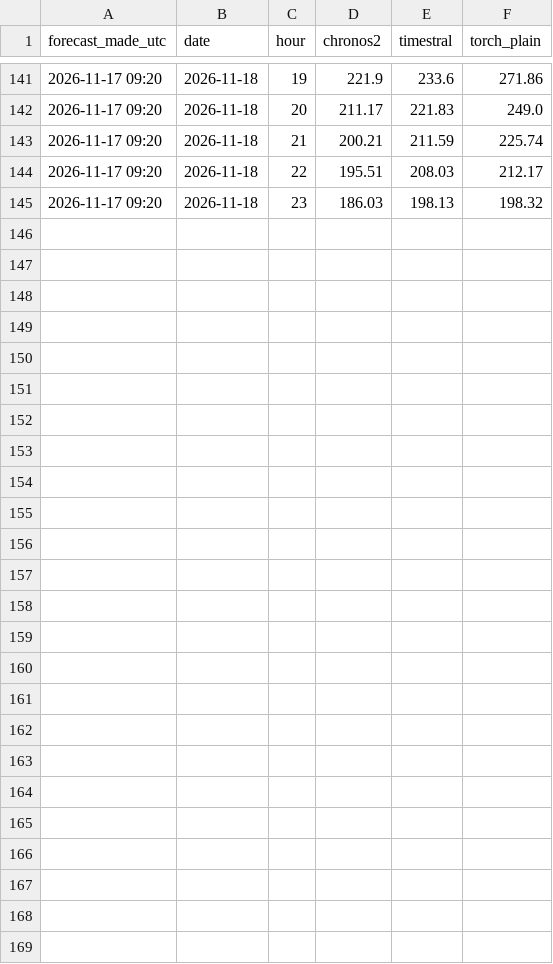
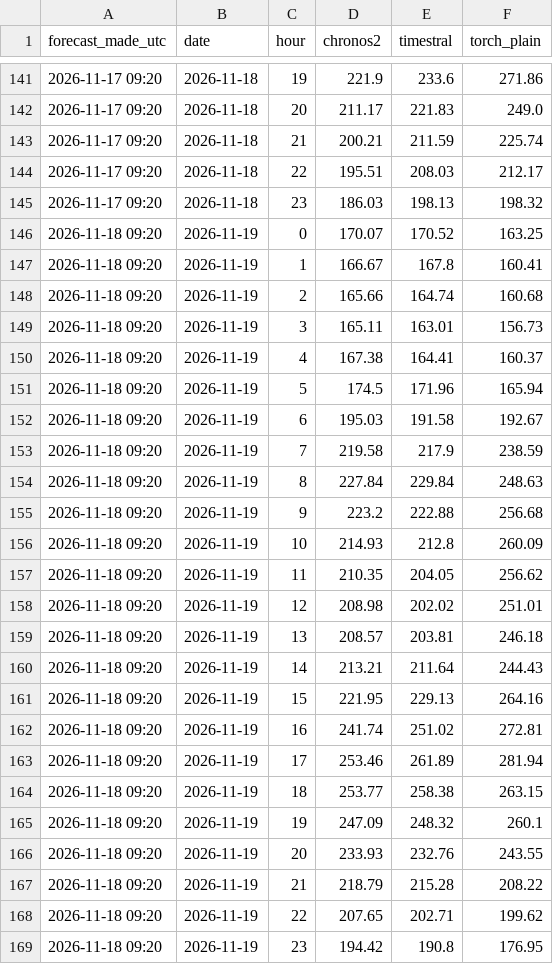
Before and after one commit to jacobazu/dk1-price-forecasting, a CSV file: forecasts/challengers_py.csv, drawn as a sheet; only a part is shown, gaps mark what is left out; the diff names each change by its address in the sheet, - before the commit and + after, or states it on an @@ line.

```diff
--- a/forecasts/challengers_py.csv
+++ b/forecasts/challengers_py.csv
+row 146: 2026-11-18 09:20 | 2026-11-19 | 0 | 170.07 | 170.52 | 163.25
+row 147: 2026-11-18 09:20 | 2026-11-19 | 1 | 166.67 | 167.8 | 160.41
+row 148: 2026-11-18 09:20 | 2026-11-19 | 2 | 165.66 | 164.74 | 160.68
+row 149: 2026-11-18 09:20 | 2026-11-19 | 3 | 165.11 | 163.01 | 156.73
+row 150: 2026-11-18 09:20 | 2026-11-19 | 4 | 167.38 | 164.41 | 160.37
+row 151: 2026-11-18 09:20 | 2026-11-19 | 5 | 174.5 | 171.96 | 165.94
+row 152: 2026-11-18 09:20 | 2026-11-19 | 6 | 195.03 | 191.58 | 192.67
+row 153: 2026-11-18 09:20 | 2026-11-19 | 7 | 219.58 | 217.9 | 238.59
+row 154: 2026-11-18 09:20 | 2026-11-19 | 8 | 227.84 | 229.84 | 248.63
+row 155: 2026-11-18 09:20 | 2026-11-19 | 9 | 223.2 | 222.88 | 256.68
+row 156: 2026-11-18 09:20 | 2026-11-19 | 10 | 214.93 | 212.8 | 260.09
+row 157: 2026-11-18 09:20 | 2026-11-19 | 11 | 210.35 | 204.05 | 256.62
+row 158: 2026-11-18 09:20 | 2026-11-19 | 12 | 208.98 | 202.02 | 251.01
+row 159: 2026-11-18 09:20 | 2026-11-19 | 13 | 208.57 | 203.81 | 246.18
+row 160: 2026-11-18 09:20 | 2026-11-19 | 14 | 213.21 | 211.64 | 244.43
+row 161: 2026-11-18 09:20 | 2026-11-19 | 15 | 221.95 | 229.13 | 264.16
+row 162: 2026-11-18 09:20 | 2026-11-19 | 16 | 241.74 | 251.02 | 272.81
+row 163: 2026-11-18 09:20 | 2026-11-19 | 17 | 253.46 | 261.89 | 281.94
+row 164: 2026-11-18 09:20 | 2026-11-19 | 18 | 253.77 | 258.38 | 263.15
+row 165: 2026-11-18 09:20 | 2026-11-19 | 19 | 247.09 | 248.32 | 260.1
+row 166: 2026-11-18 09:20 | 2026-11-19 | 20 | 233.93 | 232.76 | 243.55
+row 167: 2026-11-18 09:20 | 2026-11-19 | 21 | 218.79 | 215.28 | 208.22
+row 168: 2026-11-18 09:20 | 2026-11-19 | 22 | 207.65 | 202.71 | 199.62
+row 169: 2026-11-18 09:20 | 2026-11-19 | 23 | 194.42 | 190.8 | 176.95
```
Also changed, not shown: forecasts/forecasts_live.csv, live/entsoe_timing.csv, 22 other files.
